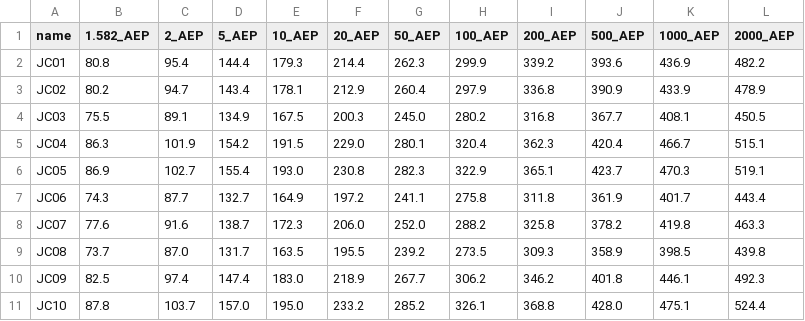
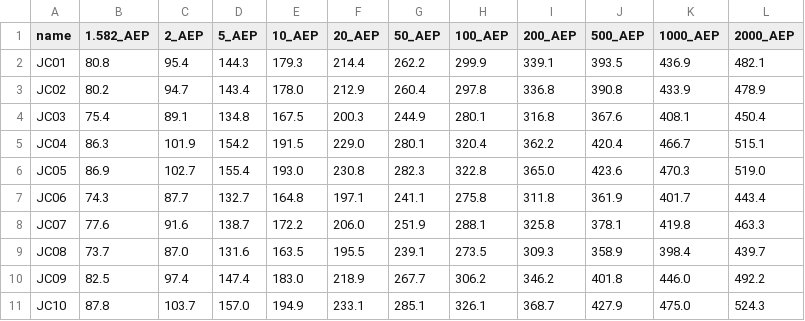
Before and after one commit to Sunwater-Water-Resources/Bryan, a CSV file: example_project/storm_data/ifd/SYNTHETIC_ifd_36h.csv, drawn as a sheet.

```diff
--- a/example_project/storm_data/ifd/SYNTHETIC_ifd_36h.csv
+++ b/example_project/storm_data/ifd/SYNTHETIC_ifd_36h.csv
@@ -1,11 +1,11 @@
 name,1.582_AEP,2_AEP,5_AEP,10_AEP,20_AEP,50_AEP,100_AEP,200_AEP,500_AEP,1000_AEP,2000_AEP
-JC01,80.8,95.4,144.4,179.3,214.4,262.3,299.9,339.2,393.6,436.9,482.2
-JC02,80.2,94.7,143.4,178.1,212.9,260.4,297.9,336.8,390.9,433.9,478.9
-JC03,75.5,89.1,134.9,167.5,200.3,245.0,280.2,316.8,367.7,408.1,450.5
-JC04,86.3,101.9,154.2,191.5,229.0,280.1,320.4,362.3,420.4,466.7,515.1
-JC05,86.9,102.7,155.4,193.0,230.8,282.3,322.9,365.1,423.7,470.3,519.1
-JC06,74.3,87.7,132.7,164.9,197.2,241.1,275.8,311.8,361.9,401.7,443.4
-JC07,77.6,91.6,138.7,172.3,206.0,252.0,288.2,325.8,378.2,419.8,463.3
-JC08,73.7,87.0,131.7,163.5,195.5,239.2,273.5,309.3,358.9,398.5,439.8
-JC09,82.5,97.4,147.4,183.0,218.9,267.7,306.2,346.2,401.8,446.1,492.3
-JC10,87.8,103.7,157.0,195.0,233.2,285.2,326.1,368.8,428.0,475.1,524.4
+JC01,80.8,95.4,144.3,179.3,214.4,262.2,299.9,339.1,393.5,436.9,482.1
+JC02,80.2,94.7,143.4,178.0,212.9,260.4,297.8,336.8,390.8,433.9,478.9
+JC03,75.4,89.1,134.8,167.5,200.3,244.9,280.1,316.8,367.6,408.1,450.4
+JC04,86.3,101.9,154.2,191.5,229.0,280.1,320.4,362.2,420.4,466.7,515.1
+JC05,86.9,102.7,155.4,193.0,230.8,282.3,322.8,365.0,423.6,470.3,519.0
+JC06,74.3,87.7,132.7,164.8,197.1,241.1,275.8,311.8,361.9,401.7,443.4
+JC07,77.6,91.6,138.7,172.2,206.0,251.9,288.1,325.8,378.1,419.8,463.3
+JC08,73.7,87.0,131.6,163.5,195.5,239.1,273.5,309.3,358.9,398.4,439.7
+JC09,82.5,97.4,147.4,183.0,218.9,267.7,306.2,346.2,401.8,446.0,492.2
+JC10,87.8,103.7,157.0,194.9,233.1,285.1,326.1,368.7,427.9,475.0,524.3
```
Also changed, not shown: example_project/storm_data/ifd/SYNTHETIC_ifd_2h.csv, example_project/storm_data/ifd/SYNTHETIC_ifd_3h.csv, 45 other files.
